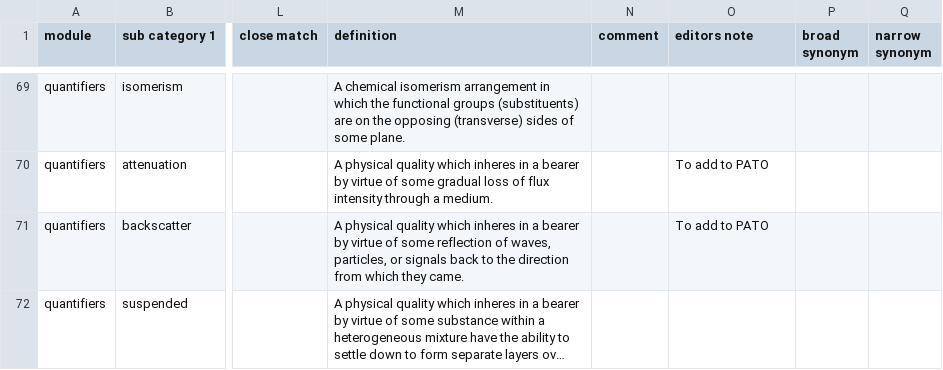
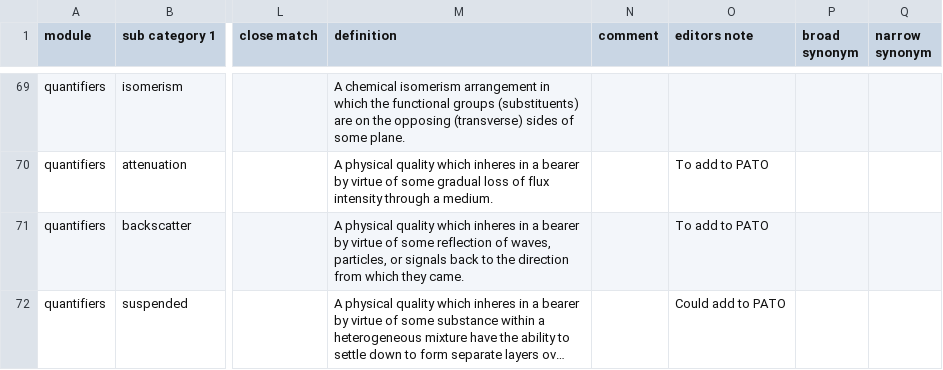
Before and after one commit to BCODMO/bcodmont, a TSV file: src/ontology/BCODMO_SM/quantifiers/robot_templates/quantifiers.tsv, drawn as a sheet; only a part is shown, gaps mark what is left out; long unchanged cells end in …; the diff names each change by its address in the sheet, - before the commit and + after, or states it on an @@ line.

Commit message:
Add note to suspended

```diff
--- a/src/ontology/BCODMO_SM/quantifiers/robot_templates/quantifiers.tsv
+++ b/src/ontology/BCODMO_SM/quantifiers/robot_templates/quantifiers.tsv
-O72 (editors note): (empty)
+O72 (editors note): Could add to PATO
```
